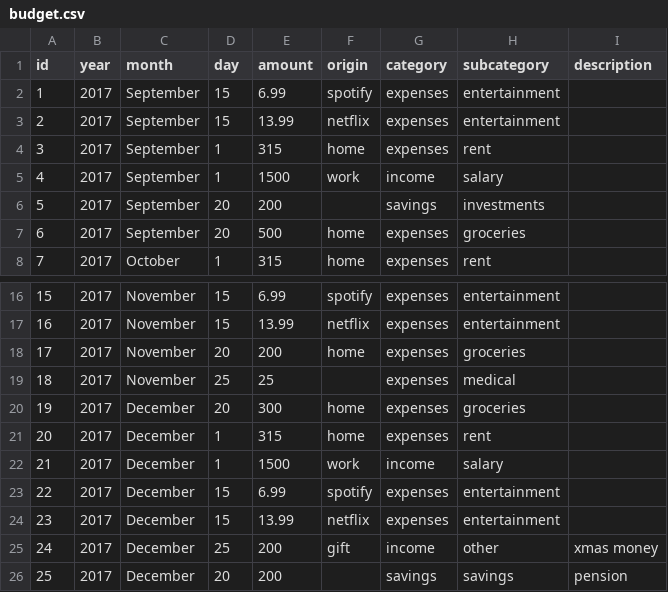
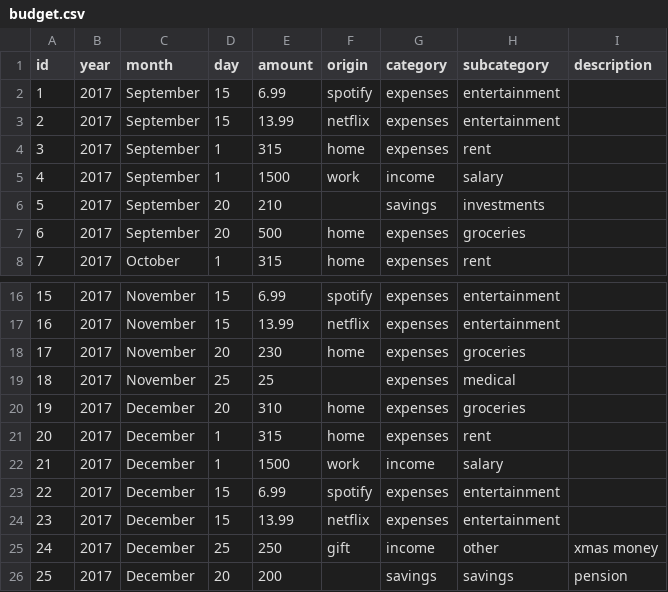
Before and after one commit to bborgesr/rstudio-conf-2018, a CSV file: app/www/budget.csv, drawn as a sheet; only a part is shown, gaps mark what is left out.

```diff
--- a/app/www/budget.csv
+++ b/app/www/budget.csv
@@ -5,3 +5,3 @@ id,year,month,day,amount,origin,category,subcategory,description
  4,2017,September,1,1500,work,income,salary,
- 5,2017,September,20,200,,savings,investments,
+ 5,2017,September,20,210,,savings,investments,
  6,2017,September,20,500,home,expenses,groceries,
@@ -17,5 +17,5 @@ id,year,month,day,amount,origin,category,subcategory,description
 16,2017,November,15,13.99,netflix,expenses,entertainment,
-17,2017,November,20,200,home,expenses,groceries,
+17,2017,November,20,230,home,expenses,groceries,
 18,2017,November,25,25,,expenses,medical,
-19,2017,December,20,300,home,expenses,groceries,
+19,2017,December,20,310,home,expenses,groceries,
 20,2017,December,1,315,home,expenses,rent,
@@ -24,3 +24,3 @@ id,year,month,day,amount,origin,category,subcategory,description
 23,2017,December,15,13.99,netflix,expenses,entertainment,
-24,2017,December,25,200,gift,income,other,xmas money
+24,2017,December,25,250,gift,income,other,xmas money
 25,2017,December,20,200,,savings,savings,pension
```
Also changed, not shown: 3 other files.
